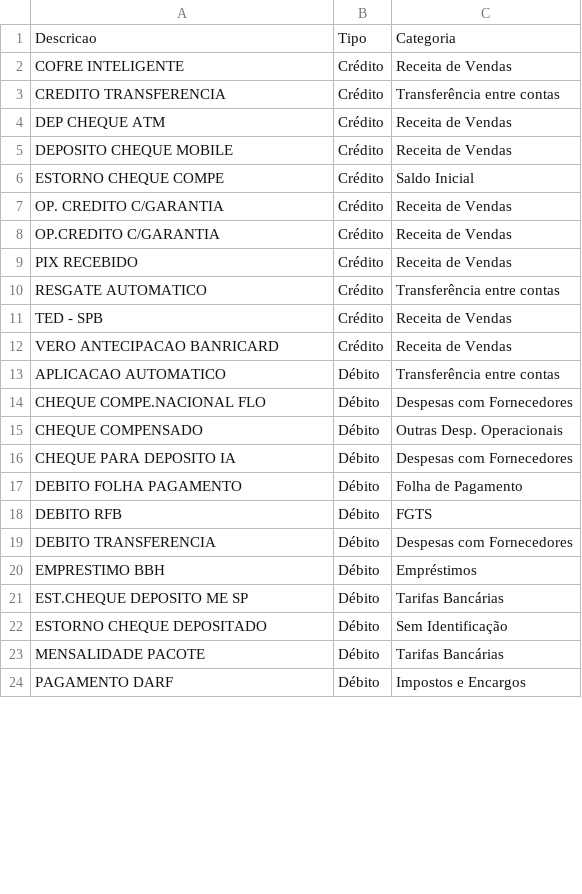
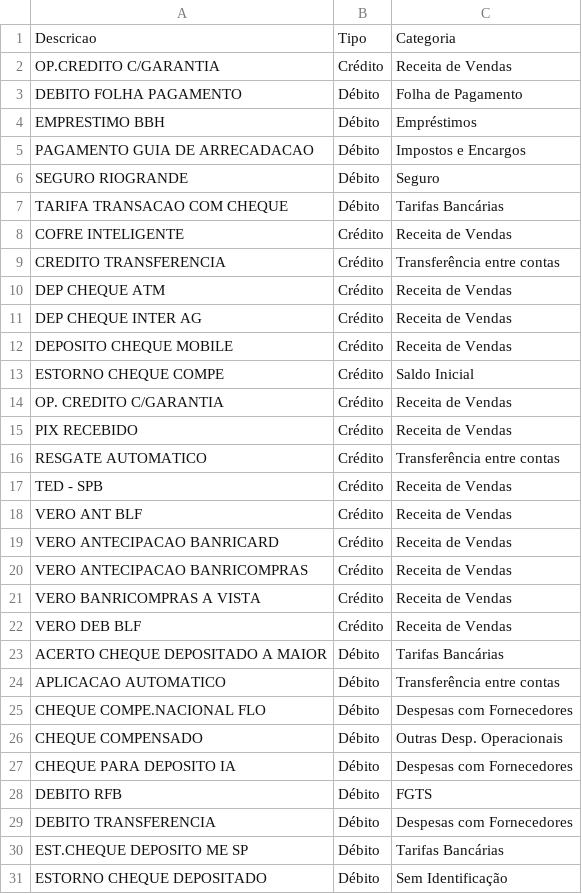
Before and after one commit to hoppemairon/gestor_financeiro, a CSV file: logic/CSVs/categorias_salvas.csv, drawn as a sheet; only a part is shown; the shorter side is filled out with more unchanged rows; the diff covers the shown part only.

```diff
--- a/logic/CSVs/categorias_salvas.csv
+++ b/logic/CSVs/categorias_salvas.csv
@@ -1,2 +1,8 @@
 Descricao,Tipo,Categoria
+OP.CREDITO C/GARANTIA,Crédito,Receita de Vendas
+DEBITO FOLHA PAGAMENTO,Débito,Folha de Pagamento
+EMPRESTIMO BBH,Débito,Empréstimos
+PAGAMENTO GUIA DE ARRECADACAO,Débito,Impostos e Encargos
+SEGURO RIOGRANDE,Débito,Seguro
+TARIFA TRANSACAO COM CHEQUE,Débito,Tarifas Bancárias
 COFRE INTELIGENTE,Crédito,Receita de Vendas
@@ -4,2 +10,3 @@ CREDITO TRANSFERENCIA,Crédito,Transferência entre contas
 DEP CHEQUE ATM,Crédito,Receita de Vendas
+DEP CHEQUE INTER AG,Crédito,Receita de Vendas
 DEPOSITO CHEQUE MOBILE,Crédito,Receita de Vendas
@@ -7,3 +14,2 @@ ESTORNO CHEQUE COMPE,Crédito,Saldo Inicial
 OP. CREDITO C/GARANTIA,Crédito,Receita de Vendas
-OP.CREDITO C/GARANTIA,Crédito,Receita de Vendas
 PIX RECEBIDO,Crédito,Receita de Vendas
@@ -11,3 +17,8 @@ RESGATE AUTOMATICO,Crédito,Transferência entre contas
 TED - SPB,Crédito,Receita de Vendas
+VERO ANT BLF,Crédito,Receita de Vendas
 VERO ANTECIPACAO BANRICARD,Crédito,Receita de Vendas
+VERO ANTECIPACAO BANRICOMPRAS,Crédito,Receita de Vendas
+VERO BANRICOMPRAS A VISTA,Crédito,Receita de Vendas
+VERO DEB BLF,Crédito,Receita de Vendas
+ACERTO CHEQUE DEPOSITADO A MAIOR,Débito,Tarifas Bancárias
 APLICACAO AUTOMATICO,Débito,Transferência entre contas
@@ -16,6 +27,4 @@ CHEQUE COMPENSADO,Débito,Outras Desp. Operacionais
 CHEQUE PARA DEPOSITO IA,Débito,Despesas com Fornecedores
-DEBITO FOLHA PAGAMENTO,Débito,Folha de Pagamento
 DEBITO RFB,Débito,FGTS
 DEBITO TRANSFERENCIA,Débito,Despesas com Fornecedores
-EMPRESTIMO BBH,Débito,Empréstimos
 EST.CHEQUE DEPOSITO ME SP,Débito,Tarifas Bancárias
```
Also changed, not shown: 3 added rows and 2 edited cells elsewhere in this file, 6 other files.
